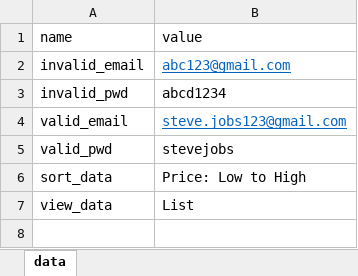
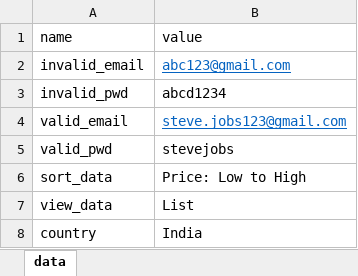
Before and after one commit to Sharadha1415/POM-M16_dec29, an Excel workbook: external_files/testdata.xlsx, sheet data, drawn as a sheet; values as stored, in another font and other column widths than the file's, no borders; the diff names each change by its address in the sheet, - before the commit and + after, or states it on an @@ line.

```diff
--- a/external_files/testdata.xlsx (sheet data)
+++ b/external_files/testdata.xlsx (sheet data)
+row 8: country | India
```
Also changed, not shown: 10 other files.
